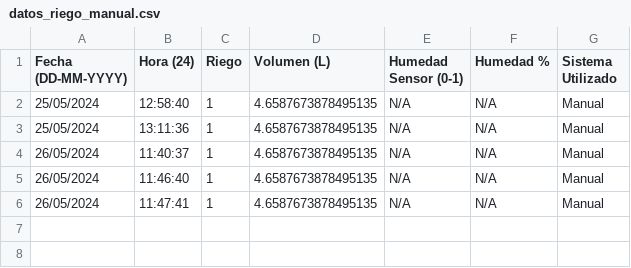
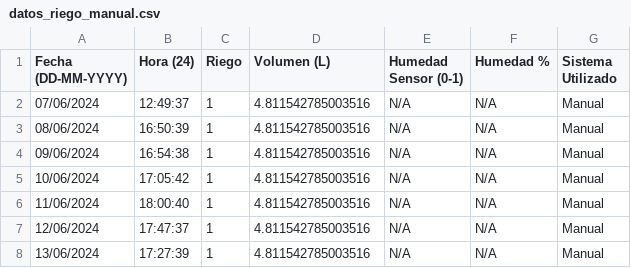
Before and after one commit to moonbeam5115/RiegoAutomatizado-Ecuador, a CSV file: database/datos_riego_manual.csv, drawn as a sheet.

```diff
--- a/database/datos_riego_manual.csv
+++ b/database/datos_riego_manual.csv
@@ -1,6 +1,8 @@
 Fecha (DD-MM-YYYY),Hora (24),Riego,Volumen (L),Humedad Sensor (0-1),Humedad %,Sistema Utilizado
-25/05/2024,12:58:40,1,4.6587673878495135,N/A,N/A,Manual
-25/05/2024,13:11:36,1,4.6587673878495135,N/A,N/A,Manual
-26/05/2024,11:40:37,1,4.6587673878495135,N/A,N/A,Manual
-26/05/2024,11:46:40,1,4.6587673878495135,N/A,N/A,Manual
-26/05/2024,11:47:41,1,4.6587673878495135,N/A,N/A,Manual
+07/06/2024,12:49:37,1,4.811542785003516,N/A,N/A,Manual
+08/06/2024,16:50:39,1,4.811542785003516,N/A,N/A,Manual
+09/06/2024,16:54:38,1,4.811542785003516,N/A,N/A,Manual
+10/06/2024,17:05:42,1,4.811542785003516,N/A,N/A,Manual
+11/06/2024,18:00:40,1,4.811542785003516,N/A,N/A,Manual
+12/06/2024,17:47:37,1,4.811542785003516,N/A,N/A,Manual
+13/06/2024,17:27:39,1,4.811542785003516,N/A,N/A,Manual
```
Also changed, not shown: database/datos_riego_inteligente.csv, 1 other file.
